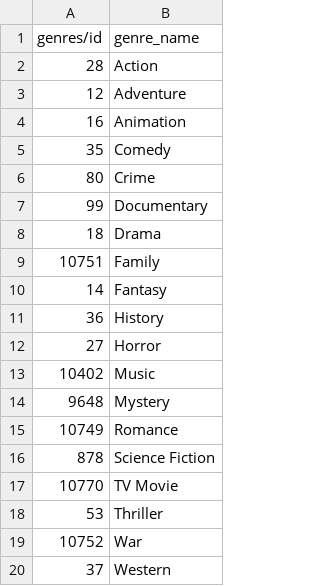
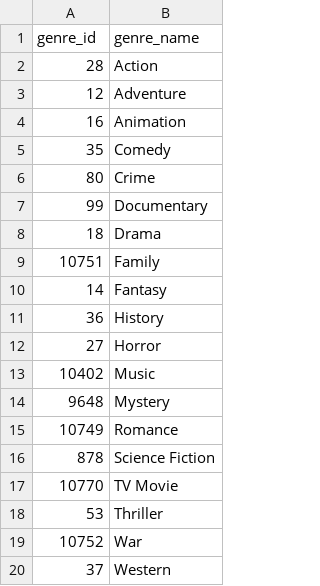
Before and after one commit to MatanTalvi10/DB-Systems-Project, a CSV file: src/CSV files/genres.csv, drawn as a sheet.

```diff
--- a/src/CSV files/genres.csv
+++ b/src/CSV files/genres.csv
@@ -1,2 +1,2 @@
-genres/id,genre_name
+genre_id,genre_name
 28,Action
```
Also changed, not shown: 1 other file.
